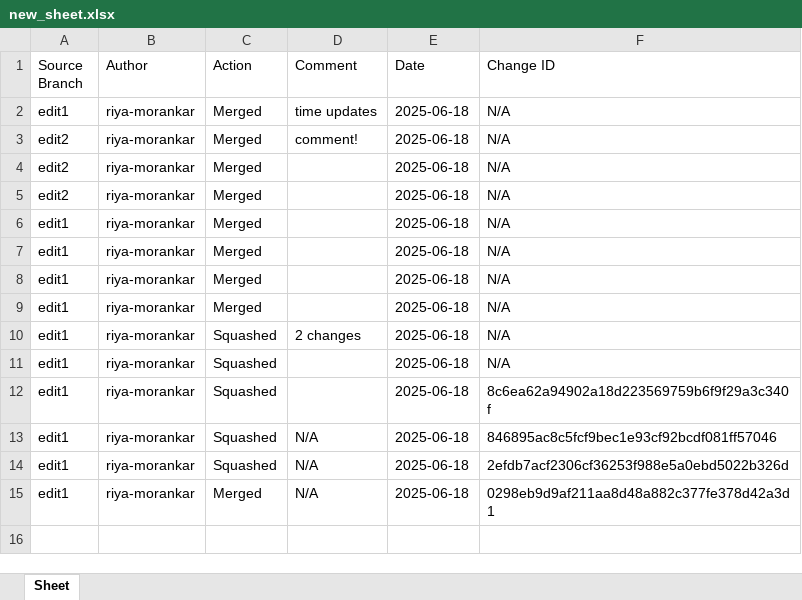
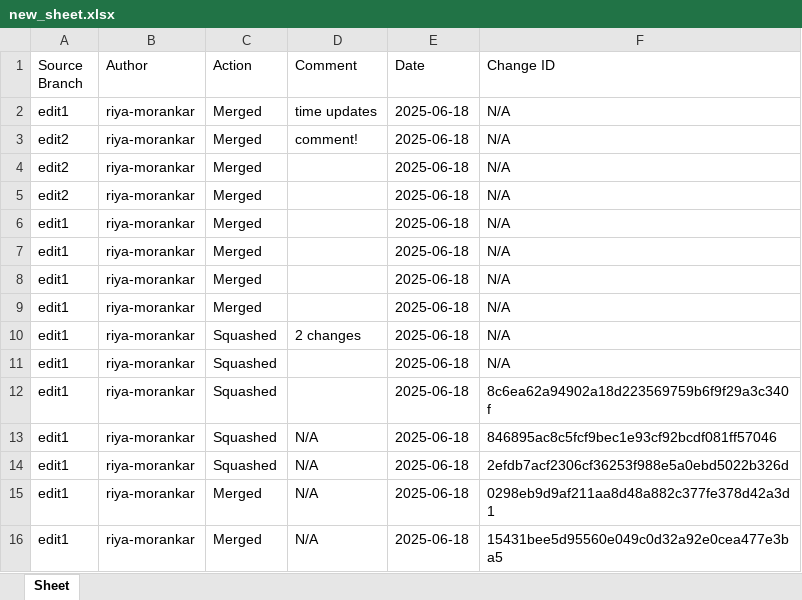
Before and after one commit to riya-morankar/demo, an Excel workbook: new_sheet.xlsx, sheet Sheet, drawn as a sheet; values as stored, in another font and other column widths than the file's, no borders; the diff names each change by its address in the sheet, - before the commit and + after, or states it on an @@ line.

```diff
--- a/new_sheet.xlsx (sheet Sheet)
+++ b/new_sheet.xlsx (sheet Sheet)
+row 16: edit1 | riya-morankar | Merged | N/A | 2025-06-18 | 15431bee5d95560e049c0d32a92e0cea477e3ba5
```
